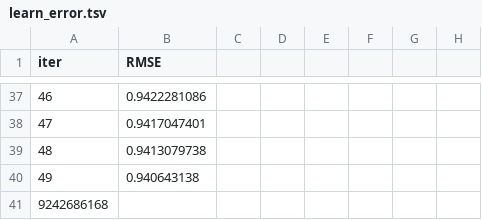
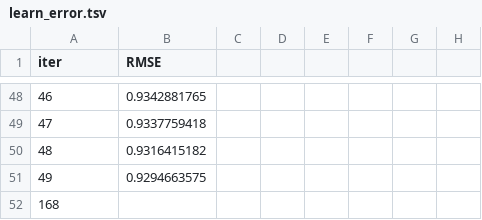
Before and after one commit to Trinity-goorm/TRI-AI, a TSV file: catboost_info/learn_error.tsv, drawn as a sheet; only a part is shown, gaps mark what is left out; addresses are those after the commit; the diff covers the shown part only; the diff names each change by its address in the sheet, - before the commit and + after, or states it on an @@ line.

```diff
--- a/catboost_info/learn_error.tsv
+++ b/catboost_info/learn_error.tsv
-B48 (RMSE): 0.9422281086
+B48 (RMSE): 0.9342881765
-B49 (RMSE): 0.9417047401
+B49 (RMSE): 0.9337759418
-B50 (RMSE): 0.9413079738
+B50 (RMSE): 0.9316415182
-B51 (RMSE): 0.940643138
+B51 (RMSE): 0.9294663575
-A52 (iter): 9242686168
+A52 (iter): 168
```
Also changed, not shown: 11 added rows and 55 edited cells elsewhere in this file, catboost_info/time_left.tsv, 33 other files.
